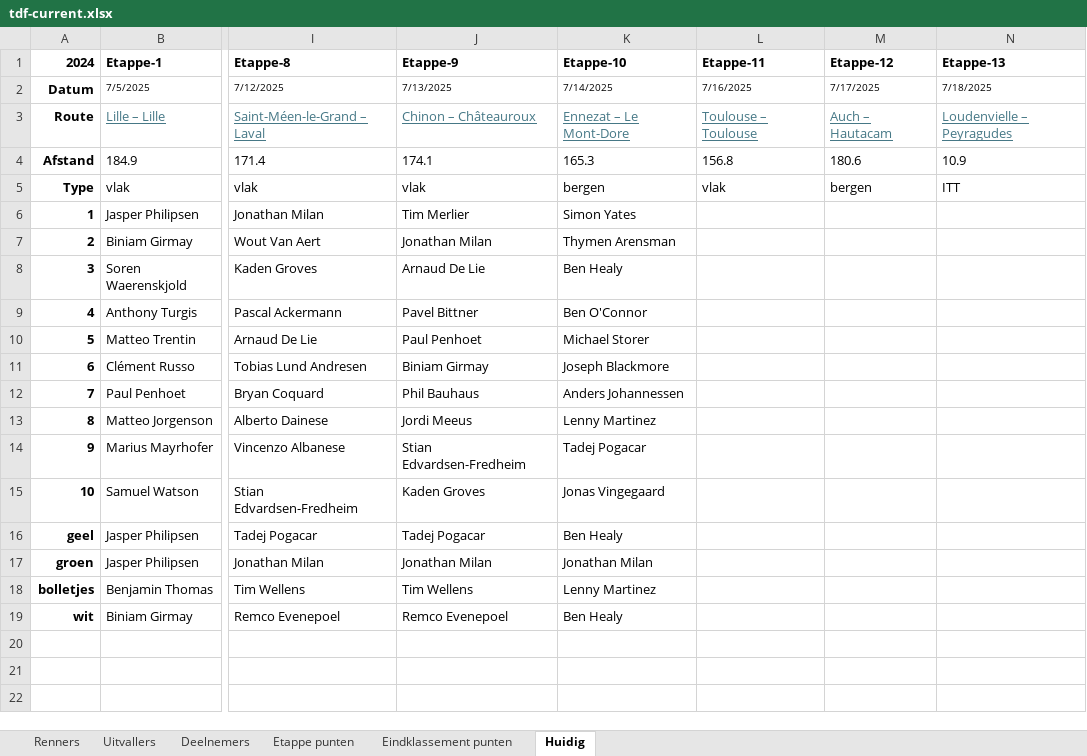
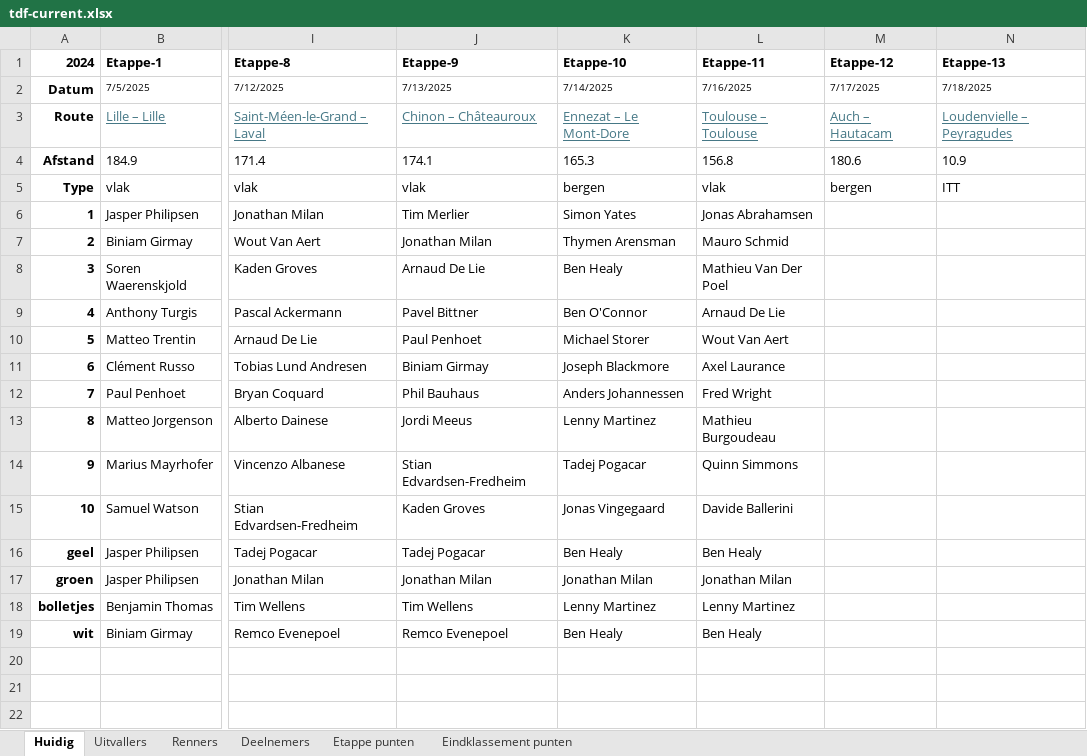
Before and after one commit to PahliAi/TourPloeg2025, an Excel workbook: tdf-current.xlsx, sheet Huidig, drawn as a sheet; only a part is shown, gaps mark what is left out; values as stored, in another font and other column widths than the file's, no borders; the diff names each change by its address in the sheet, - before the commit and + after, or states it on an @@ line.

Commit message:
Add files via upload

```diff
--- a/tdf-current.xlsx (sheet Huidig)
+++ b/tdf-current.xlsx (sheet Huidig)
@@ sheet tab order changed: Huidig | Uitvallers | Renners | Deelnemers | Etappe punten | Eindklassement punten @@
-L6 (Etappe-11): (empty)
+L6 (Etappe-11): Jonas Abrahamsen
-L7 (Etappe-11): (empty)
+L7 (Etappe-11): Mauro Schmid
-L8 (Etappe-11): (empty)
+L8 (Etappe-11): Mathieu Van Der Poel
-L9 (Etappe-11): (empty)
+L9 (Etappe-11): Arnaud De Lie
-L10 (Etappe-11): (empty)
+L10 (Etappe-11): Wout Van Aert
-L11 (Etappe-11): (empty)
+L11 (Etappe-11): Axel Laurance
-L12 (Etappe-11): (empty)
+L12 (Etappe-11): Fred Wright
-L13 (Etappe-11): (empty)
+L13 (Etappe-11): Mathieu Burgoudeau
-L14 (Etappe-11): (empty)
+L14 (Etappe-11): Quinn Simmons
-L15 (Etappe-11): (empty)
+L15 (Etappe-11): Davide Ballerini
-L16 (Etappe-11): (empty)
+L16 (Etappe-11): Ben Healy
-L17 (Etappe-11): (empty)
+L17 (Etappe-11): Jonathan Milan
-L18 (Etappe-11): (empty)
+L18 (Etappe-11): Lenny Martinez
-L19 (Etappe-11): (empty)
+L19 (Etappe-11): Ben Healy
```
